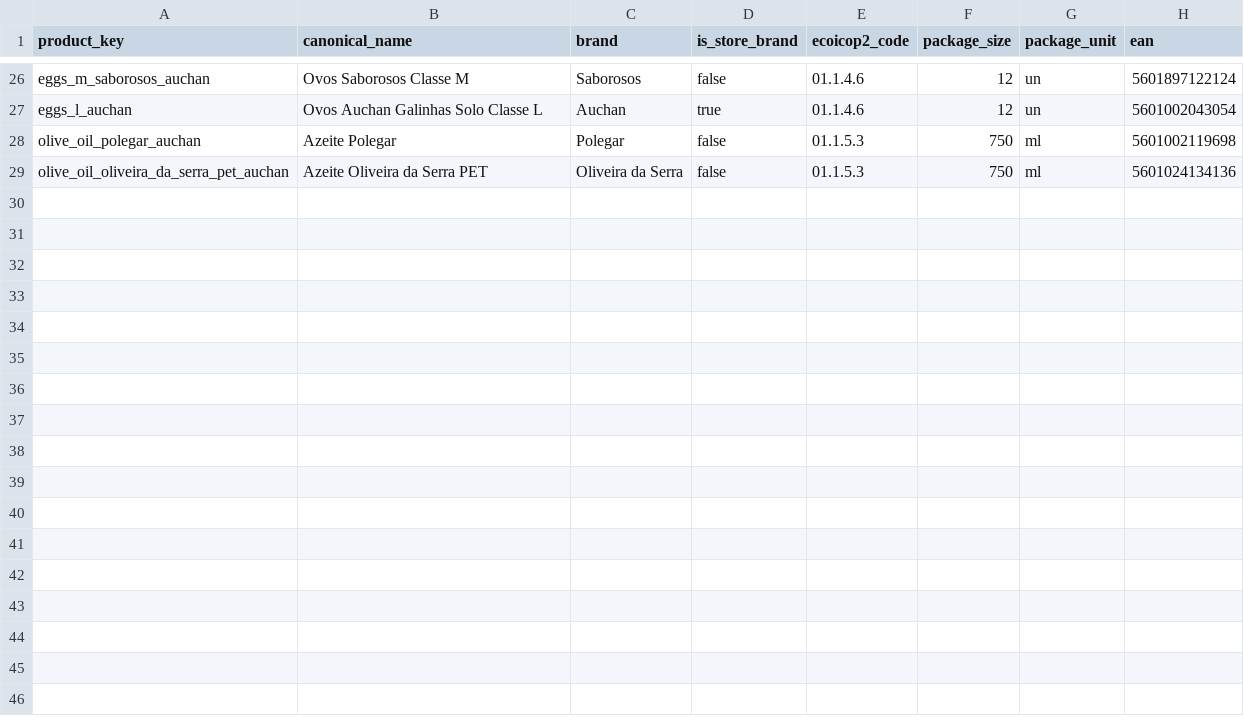
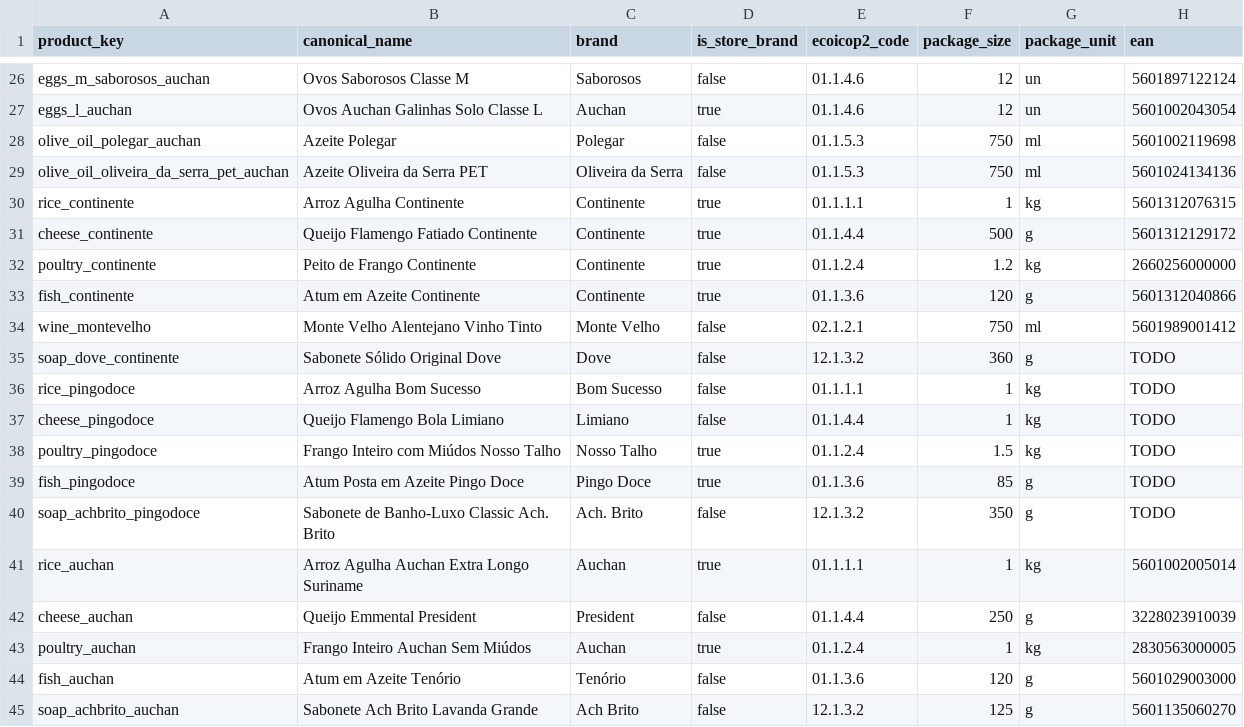
Before and after one commit to pjlmda/real_time_inflation, a CSV file: seed/products.csv, drawn as a sheet; only a part is shown, gaps mark what is left out; the diff names each change by its address in the sheet, - before the commit and + after, or states it on an @@ line.

```diff
--- a/seed/products.csv
+++ b/seed/products.csv
+row 30: rice_continente | Arroz Agulha Continente | Continente | true | 01.1.1.1 | 1 | kg | 5601312076315
+row 31: cheese_continente | Queijo Flamengo Fatiado Continente | Continente | true | 01.1.4.4 | 500 | g | 5601312129172
+row 32: poultry_continente | Peito de Frango Continente | Continente | true | 01.1.2.4 | 1.2 | kg | 2660256000000
+row 33: fish_continente | Atum em Azeite Continente | Continente | true | 01.1.3.6 | 120 | g | 5601312040866
+row 34: wine_montevelho | Monte Velho Alentejano Vinho Tinto | Monte Velho | false | 02.1.2.1 | 750 | ml | 5601989001412
+row 35: soap_dove_continente | Sabonete Sólido Original Dove | Dove | false | 12.1.3.2 | 360 | g | TODO
+row 36: rice_pingodoce | Arroz Agulha Bom Sucesso | Bom Sucesso | false | 01.1.1.1 | 1 | kg | TODO
+row 37: cheese_pingodoce | Queijo Flamengo Bola Limiano | Limiano | false | 01.1.4.4 | 1 | kg | TODO
+row 38: poultry_pingodoce | Frango Inteiro com Miúdos Nosso Talho | Nosso Talho | true | 01.1.2.4 | 1.5 | kg | TODO
+row 39: fish_pingodoce | Atum Posta em Azeite Pingo Doce | Pingo Doce | true | 01.1.3.6 | 85 | g | TODO
+row 40: soap_achbrito_pingodoce | Sabonete de Banho-Luxo Classic Ach. Brito | Ach. Brito | false | 12.1.3.2 | 350 | g | TODO
+row 41: rice_auchan | Arroz Agulha Auchan Extra Longo Suriname | Auchan | true | 01.1.1.1 | 1 | kg | 5601002005014
+row 42: cheese_auchan | Queijo Emmental President | President | false | 01.1.4.4 | 250 | g | 3228023910039
+row 43: poultry_auchan | Frango Inteiro Auchan Sem Miúdos | Auchan | true | 01.1.2.4 | 1 | kg | 2830563000005
+row 44: fish_auchan | Atum em Azeite Tenório | Tenório | false | 01.1.3.6 | 120 | g | 5601029003000
+row 45: soap_achbrito_auchan | Sabonete Ach Brito Lavanda Grande | Ach Brito | false | 12.1.3.2 | 125 | g | 5601135060270
```
Also changed, not shown: seed/listings.csv, 6 other files.
